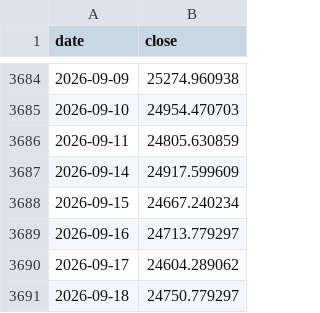
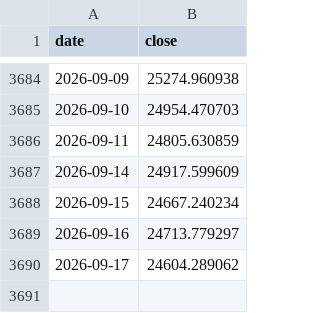
Before and after one commit to 001delusionalfinance-spec/research, a CSV file: donnees/brut/marches/indices/HANGSENG.csv, drawn as a sheet; only a part is shown, gaps mark what is left out.

```diff
--- a/donnees/brut/marches/indices/HANGSENG.csv
+++ b/donnees/brut/marches/indices/HANGSENG.csv
@@ -3690,2 +3690 @@ date,close
 2026-09-17,24604.289062
-2026-09-18,24750.779297
```
Also changed, not shown: donnees/brut/marches/indices/KOSPI.csv, donnees/brut/marches/indices/NIKKEI225.csv, 41 other files.
